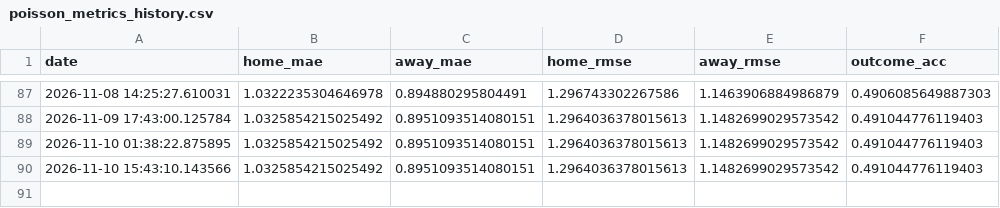
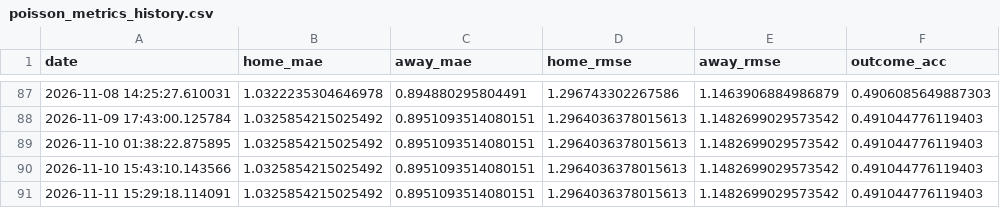
Before and after one commit to gmalbert/belgium-soccer, a CSV file: data_files/poisson_metrics_history.csv, drawn as a sheet; only a part is shown, gaps mark what is left out; the diff names each change by its address in the sheet, - before the commit and + after, or states it on an @@ line.

```diff
--- a/data_files/poisson_metrics_history.csv
+++ b/data_files/poisson_metrics_history.csv
+row 91: 2026-11-11 15:29:18.114091 | 1.0325854215025492 | 0.8951093514080151 | 1.2964036378015613 | 1.1482699029573542 | 0.491044776119403
```
Also changed, not shown: data_files/upcoming_fixtures.csv, data_files/upcoming_predictions.csv, 13 other files.
